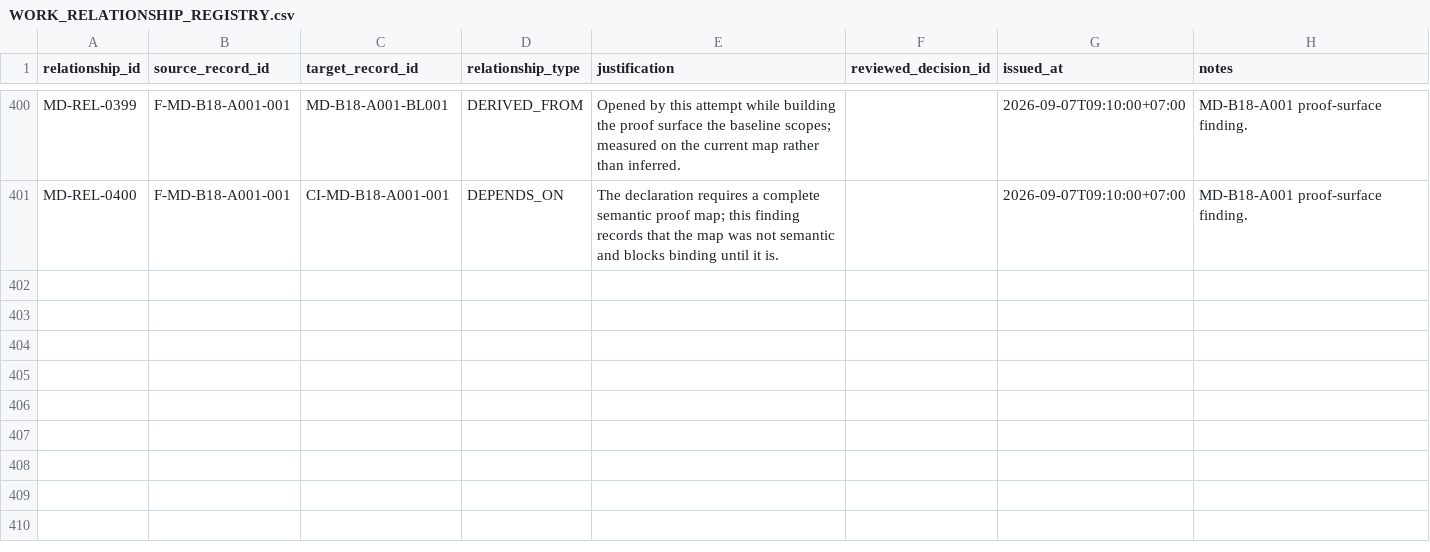
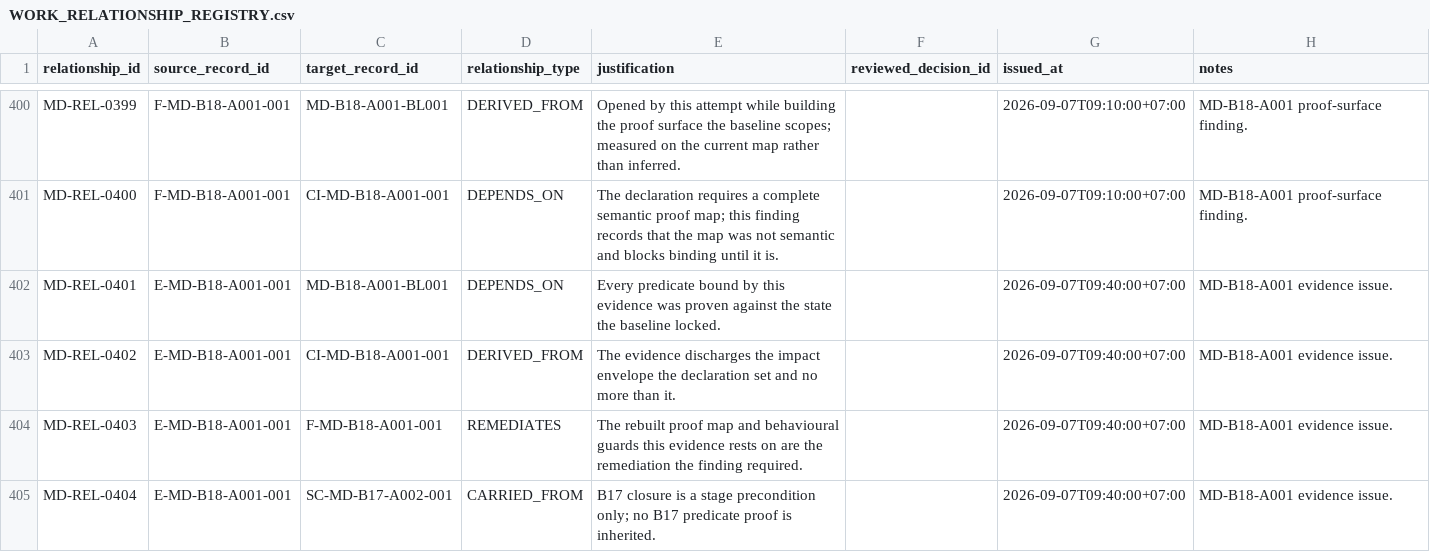
Before and after one commit to franscelstain/tradeaxis-api, a CSV file: docs/market_data/records/WORK_RELATIONSHIP_REGISTRY.csv, drawn as a sheet; only a part is shown, gaps mark what is left out; the diff names each change by its address in the sheet, - before the commit and + after, or states it on an @@ line.

Commit message:
Refactor market data tests and update evidence records
- Updated `MarketDataReplayVerificationProofSpec` to change the negative test case for incomplete bound input sets.
- Added new evidence record `E-MD-B18-A001-001_EXACT_PUBLICATION_AND_AS_KNOWN_REPLAY_RUNTIME_PROOF.json` detailing the proof surface and runtime proof for MD-B18.
- Enhanced `WORK_RECORD_REGISTRY.csv` and `WORK_RELATIONSHIP_REGISTRY.csv` with new entries related to the evidence and findings from the latest proof cycle.
- Implemented tests in `ReplayResultRepositoryIntegrationTest` to ensure incomplete bound input sets are refused and not persisted, and that BLOCKED results can still be stored.
- Updated integrity gate evidence JSON files to reflect the latest counts and generated timestamps.

```diff
--- a/docs/market_data/records/WORK_RELATIONSHIP_REGISTRY.csv
+++ b/docs/market_data/records/WORK_RELATIONSHIP_REGISTRY.csv
+row 402: MD-REL-0401 | E-MD-B18-A001-001 | MD-B18-A001-BL001 | DEPENDS_ON | Every predicate bound by this evidence was proven against the state the baseline locked. |  | 2026-09-07T09:40:00+07:00 | MD-B18-A001 evidence issue.
+row 403: MD-REL-0402 | E-MD-B18-A001-001 | CI-MD-B18-A001-001 | DERIVED_FROM | The evidence discharges the impact envelope the declaration set and no more than it. |  | 2026-09-07T09:40:00+07:00 | MD-B18-A001 evidence issue.
+row 404: MD-REL-0403 | E-MD-B18-A001-001 | F-MD-B18-A001-001 | REMEDIATES | The rebuilt proof map and behavioural guards this evidence rests on are the remediation the finding required. |  | 2026-09-07T09:40:00+07:00 | MD-B18-A001 evidence issue.
+row 405: MD-REL-0404 | E-MD-B18-A001-001 | SC-MD-B17-A002-001 | CARRIED_FROM | B17 closure is a stage precondition only; no B17 predicate proof is inherited. |  | 2026-09-07T09:40:00+07:00 | MD-B18-A001 evidence issue.
```
Also changed, not shown: docs/market_data/authority/governance/CURRENT_VERIFICATION_REGISTRY.csv, docs/market_data/authority/governance/DOCUMENT_ID_REGISTRY.csv, 10 other files.
